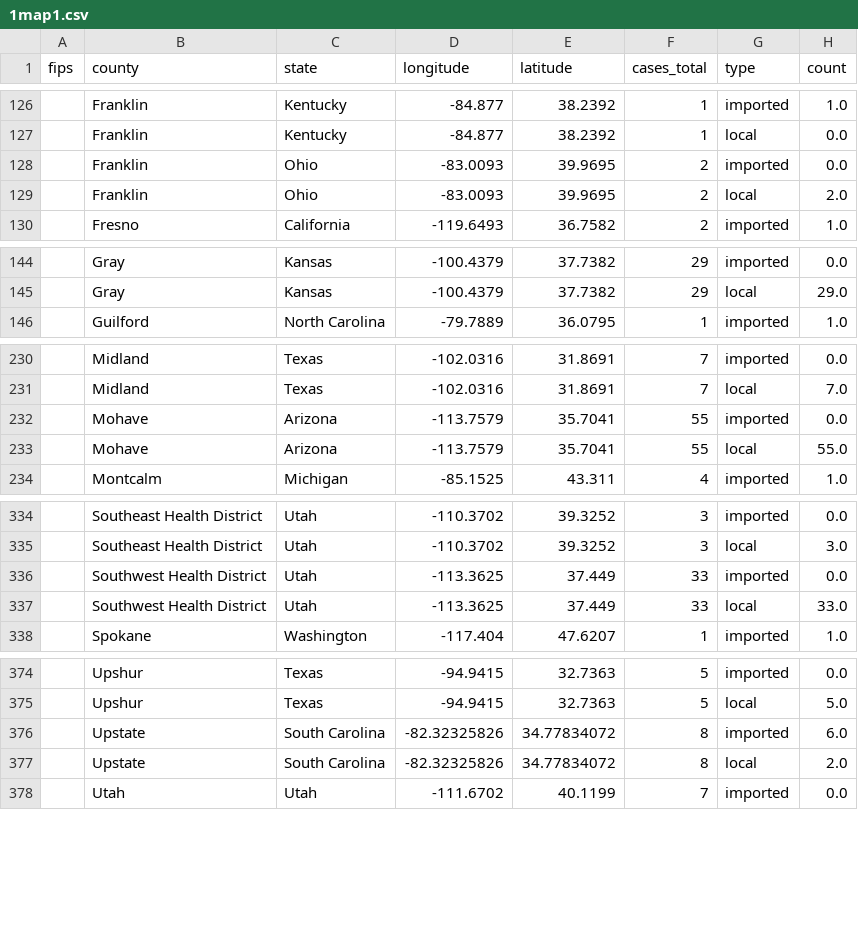
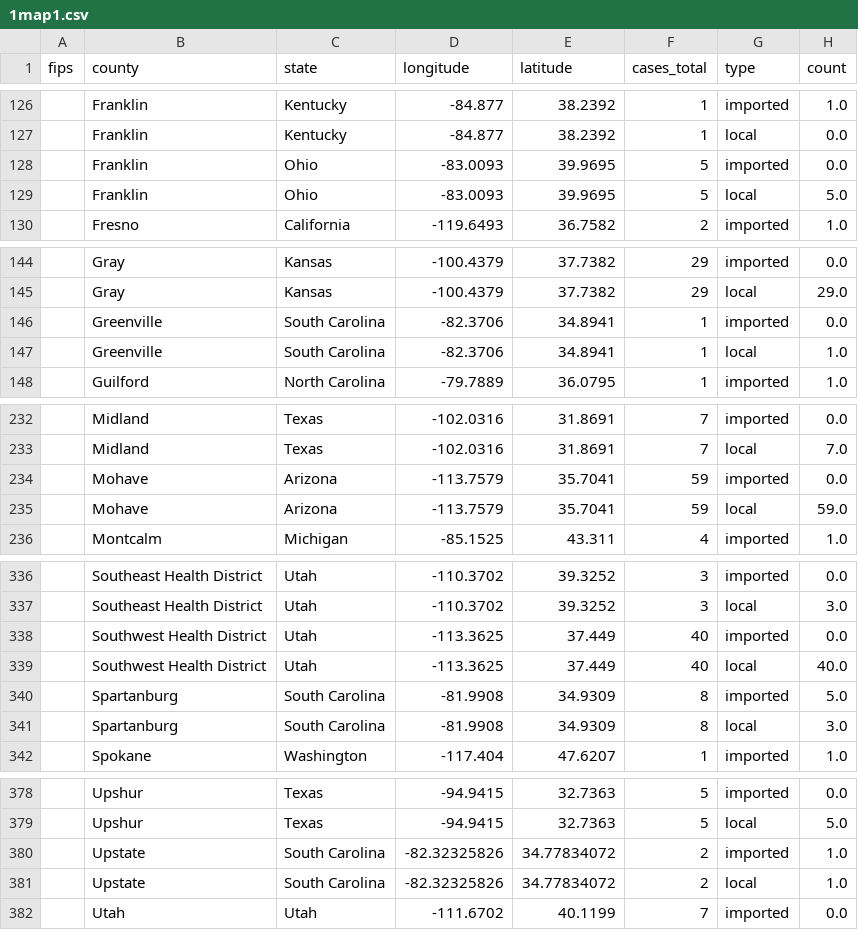
Before and after one commit to CSSEGISandData/measles_tracker_test, a CSV file: GitHub Ready Version/1map1.csv, drawn as a sheet; only a part is shown, gaps mark what is left out; the diff covers the shown part only.

```diff
--- a/GitHub Ready Version/1map1.csv
+++ b/GitHub Ready Version/1map1.csv
@@ -127,4 +127,4 @@ fips,county,state,longitude,latitude,cases_total,type,count
 ,Franklin,Kentucky,-84.877,38.2392,1,local,0.0
-,Franklin,Ohio,-83.0093,39.9695,2,imported,0.0
-,Franklin,Ohio,-83.0093,39.9695,2,local,2.0
+,Franklin,Ohio,-83.0093,39.9695,5,imported,0.0
+,Franklin,Ohio,-83.0093,39.9695,5,local,5.0
 ,Fresno,California,-119.6493,36.7582,2,imported,1.0
@@ -145,2 +145,4 @@ fips,county,state,longitude,latitude,cases_total,type,count
 ,Gray,Kansas,-100.4379,37.7382,29,local,29.0
+,Greenville,South Carolina,-82.3706,34.8941,1,imported,0.0
+,Greenville,South Carolina,-82.3706,34.8941,1,local,1.0
 ,Guilford,North Carolina,-79.7889,36.0795,1,imported,1.0
@@ -231,4 +233,4 @@ fips,county,state,longitude,latitude,cases_total,type,count
 ,Midland,Texas,-102.0316,31.8691,7,local,7.0
-,Mohave,Arizona,-113.7579,35.7041,55,imported,0.0
-,Mohave,Arizona,-113.7579,35.7041,55,local,55.0
+,Mohave,Arizona,-113.7579,35.7041,59,imported,0.0
+,Mohave,Arizona,-113.7579,35.7041,59,local,59.0
 ,Montcalm,Michigan,-85.1525,43.311,4,imported,1.0
@@ -335,4 +337,6 @@ fips,county,state,longitude,latitude,cases_total,type,count
 ,Southeast Health District,Utah,-110.3702,39.3252,3,local,3.0
-,Southwest Health District,Utah,-113.3625,37.449,33,imported,0.0
-,Southwest Health District,Utah,-113.3625,37.449,33,local,33.0
+,Southwest Health District,Utah,-113.3625,37.449,40,imported,0.0
+,Southwest Health District,Utah,-113.3625,37.449,40,local,40.0
+,Spartanburg,South Carolina,-81.9908,34.9309,8,imported,5.0
+,Spartanburg,South Carolina,-81.9908,34.9309,8,local,3.0
 ,Spokane,Washington,-117.404,47.6207,1,imported,1.0
@@ -375,4 +379,4 @@ fips,county,state,longitude,latitude,cases_total,type,count
 ,Upshur,Texas,-94.9415,32.7363,5,local,5.0
-,Upstate,South Carolina,-82.32325826,34.77834072,8,imported,6.0
-,Upstate,South Carolina,-82.32325826,34.77834072,8,local,2.0
+,Upstate,South Carolina,-82.32325826,34.77834072,2,imported,1.0
+,Upstate,South Carolina,-82.32325826,34.77834072,2,local,1.0
 ,Utah,Utah,-111.6702,40.1199,7,imported,0.0
```
Also changed, not shown: 6 edited cells elsewhere in this file, GitHub Ready Version/2map2.csv, GitHub Ready Version/3table.csv, 10 other files.
